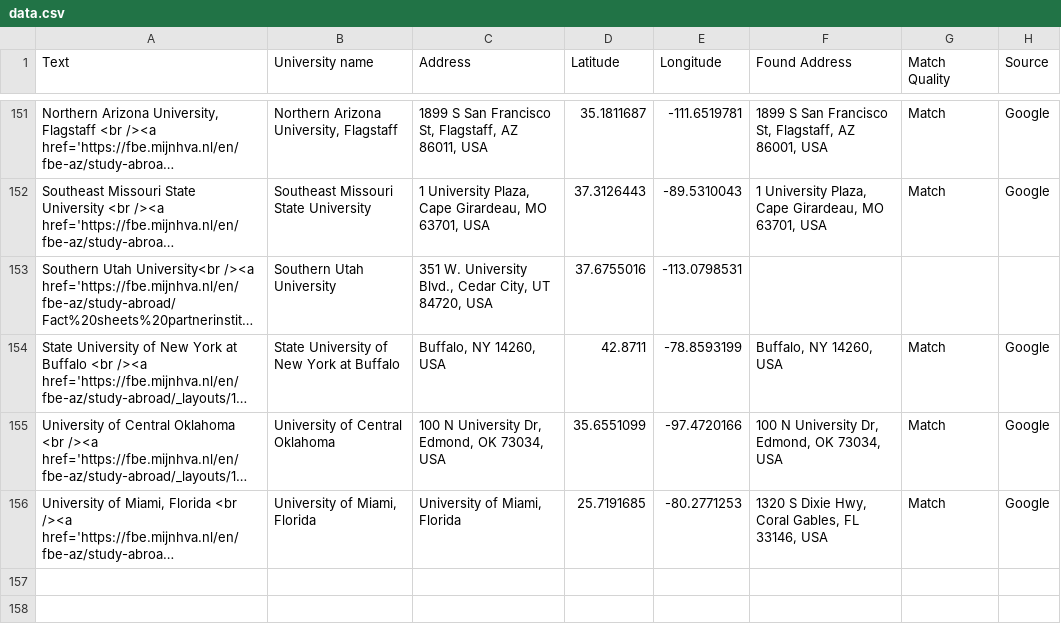
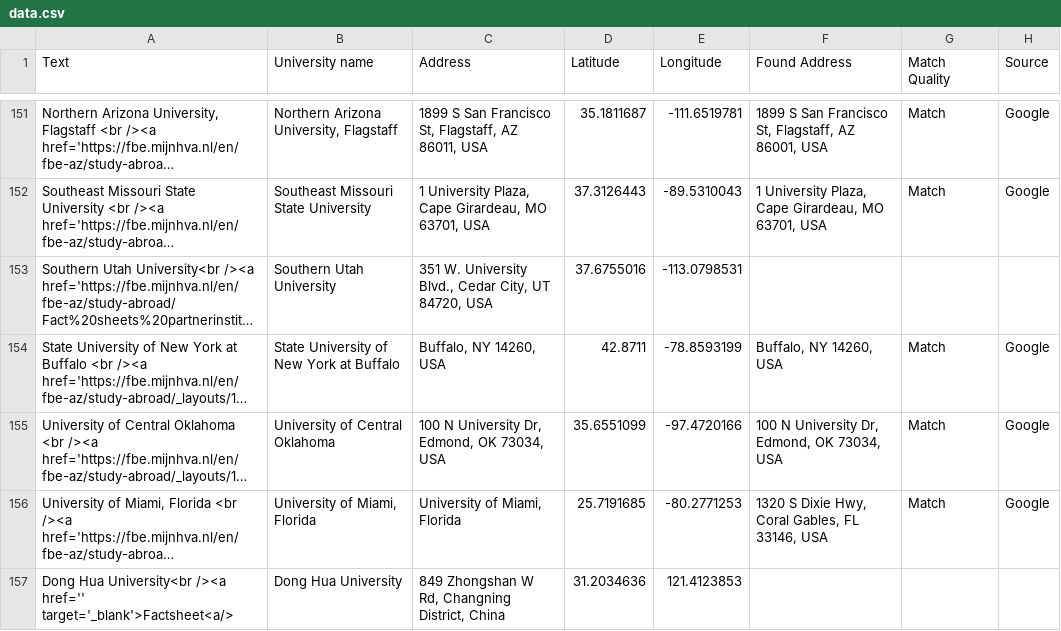
Before and after one commit to Outgoing-FBE/Interactivemap, a CSV file: data.csv, drawn as a sheet; only a part is shown, gaps mark what is left out; long unchanged cells end in …; the diff names each change by its address in the sheet, - before the commit and + after, or states it on an @@ line.

Commit message:
Update data.csv

```diff
--- a/data.csv
+++ b/data.csv
+row 157: Dong Hua University<br /><a href='' target='_blank'>Factsheet<a/> | Dong Hua University | 849 Zhongshan W Rd, Changning District, China | 31.2034636 | 121.4123853
```
